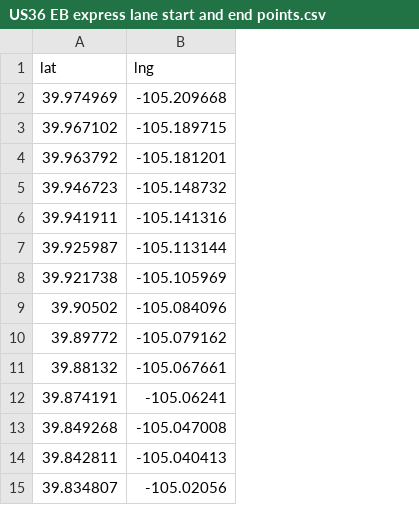
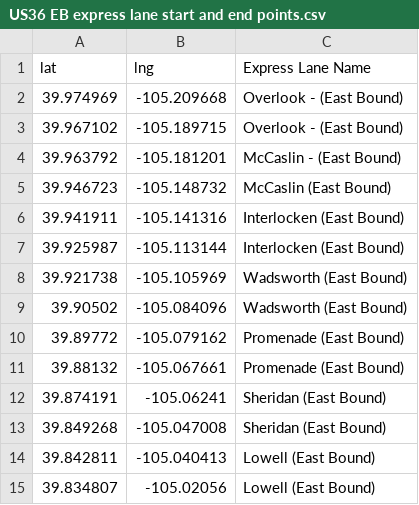
Before and after one commit to Solarus8/Traffic-Express-Lane-app, a CSV file: src/resources/US36 EB express lane start and end points.csv, drawn as a sheet; the diff names each change by its address in the sheet, - before the commit and + after, or states it on an @@ line.

Commit message:
delete unneeded word doc, added express lane name to US36 express lan start and stop coords

```diff
--- a/src/resources/US36 EB express lane start and end points.csv
+++ b/src/resources/US36 EB express lane start and end points.csv
+column C (Express Lane Name), rows 2-15: Overlook - (East Bound) | Overlook - (East Bound) | McCaslin - (East Bound) | McCaslin (East Bound) | Interlocken (East Bound) | Interlocken (East Bound) | Wadsworth (East Bound) | Wadsworth (East Bound) | Promenade (East Bound) | Promenade (East Bound) | Sheridan (East Bound) | Sheridan (East Bound) | Lowell (East Bound) | Lowell (East Bound)
```
Also changed, not shown: 1 other file.
